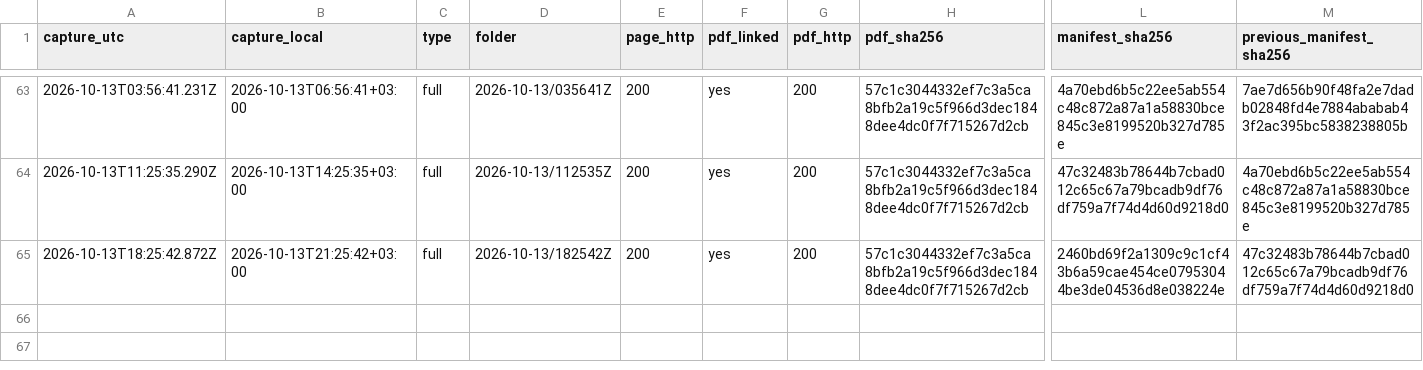
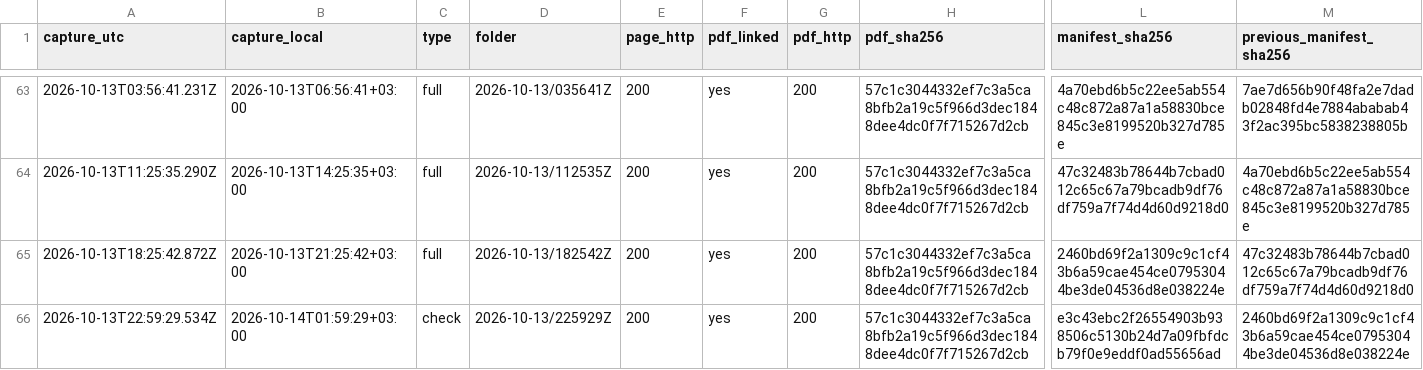
Before and after one commit to irinamarton/aq_proof, a CSV file: archive/log.csv, drawn as a sheet; only a part is shown, gaps mark what is left out; rows hold the shown columns only; the diff names each change by its address in the sheet, - before the commit and + after, or states it on an @@ line.

```diff
--- a/archive/log.csv
+++ b/archive/log.csv
+row 66: 2026-10-13T22:59:29.534Z | 2026-10-14T01:59:29+03:00 | check | 2026-10-13/225929Z | 200 | yes | 200 | 57c1c3044332ef7c3a5ca8bfb2a19c5f966d3dec1848dee4dc0f7f715267d2cb | e3c43ebc2f26554903b938506c5130b24d7a09fbfdcb79f0e9eddf0ad55656ad | 2460bd69f2a1309c9c1cf43b6a59cae454ce07953044be3de04536d8e038224e
```
Also changed, not shown: 12 other files.
